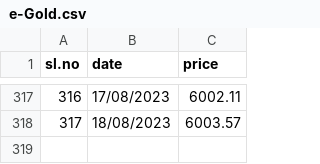
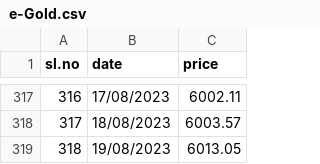
Before and after one commit to Faleelashahiba/Predictor-ML-Datasets, a CSV file: datasets/e-Gold.csv, drawn as a sheet; only a part is shown, gaps mark what is left out.

Commit message:
Update e-Gold.csv

```diff
--- a/datasets/e-Gold.csv
+++ b/datasets/e-Gold.csv
@@ -318 +318,2 @@ sl.no,date,price
 317,18/08/2023,6003.57
+318,19/08/2023,6013.05
```
